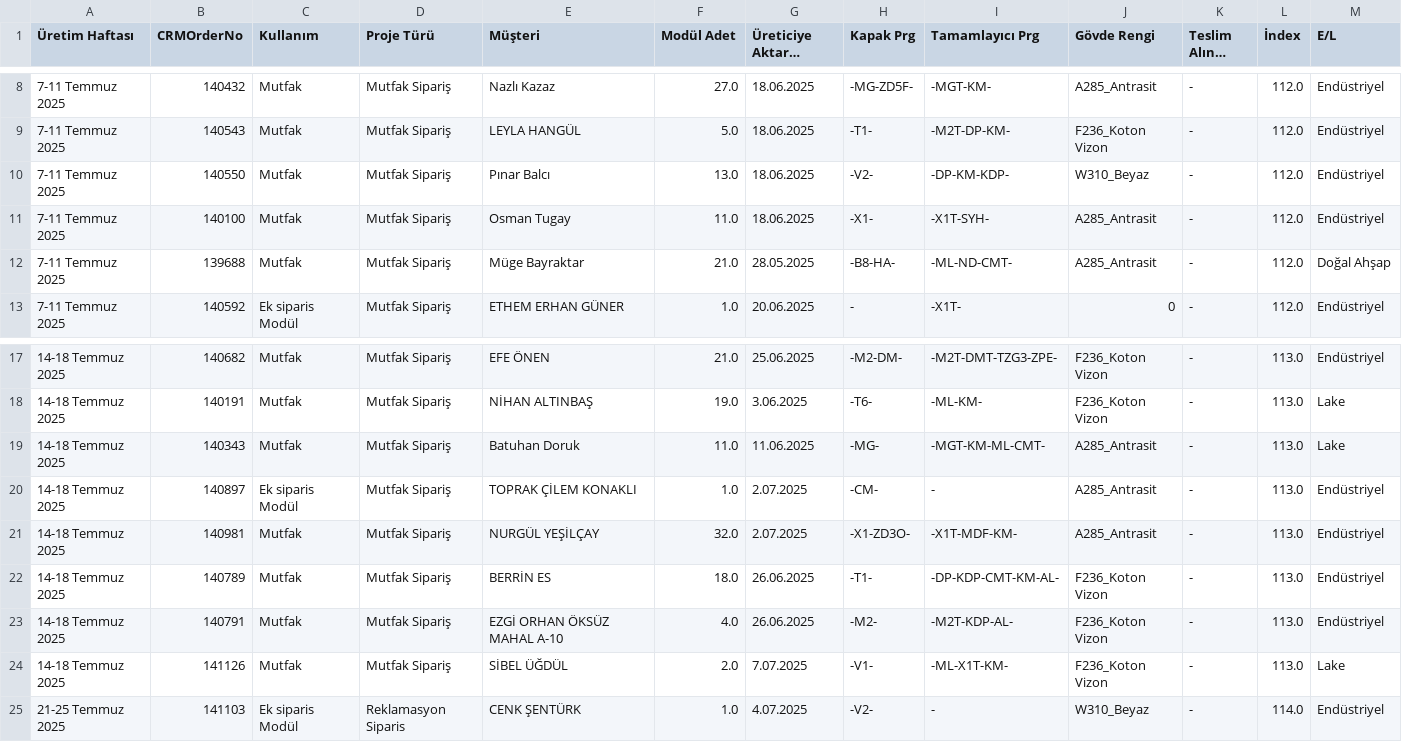
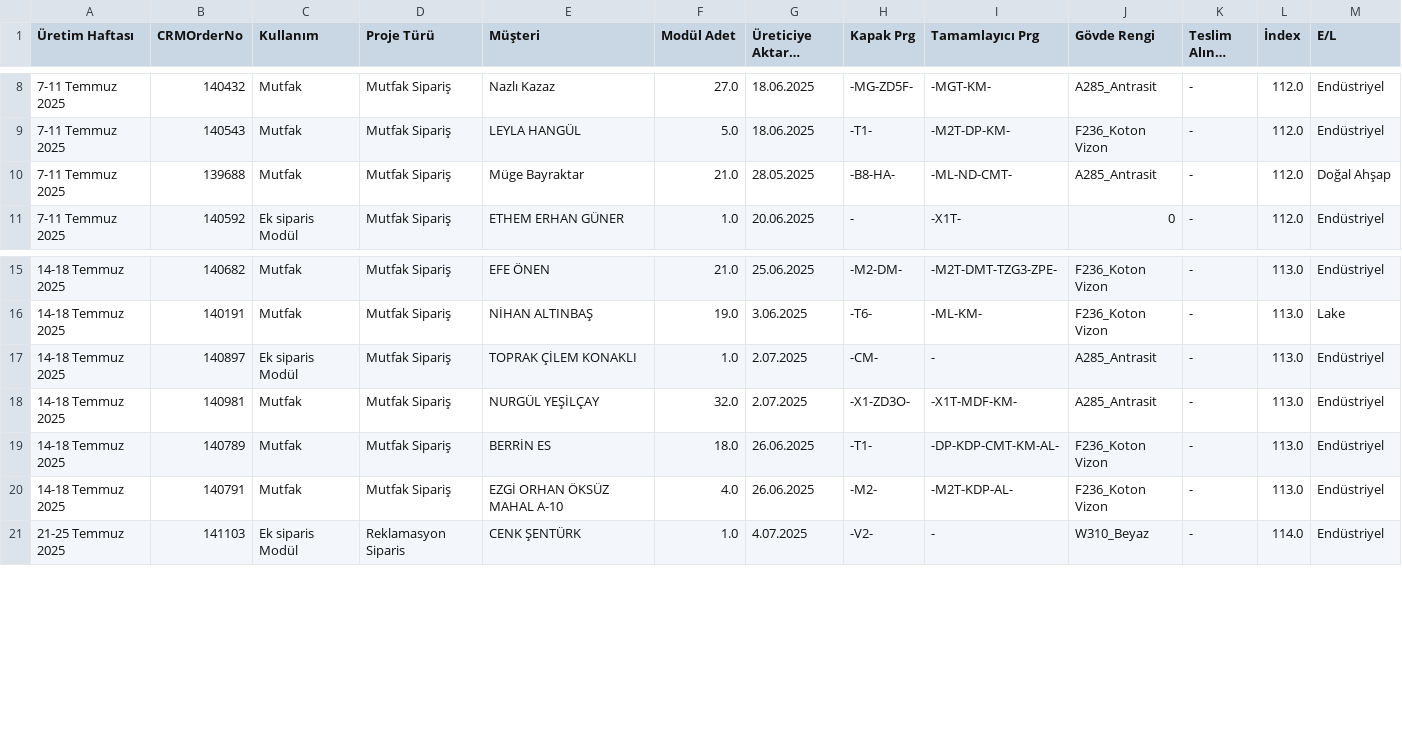
Before and after one commit to denizozarikan93/uretimplan, a CSV file: data.csv, drawn as a sheet; only a part is shown, gaps mark what is left out; long unchanged cells end in …; the diff names each change by its address in the sheet, - before the commit and + after, or states it on an @@ line.

```diff
--- a/data.csv
+++ b/data.csv
-row 10: 7-11 Temmuz 2025 | 140550 | Mutfak | Mutfak Sipariş | Pınar Balcı | 13.0 | 18.06.2025 | -V2- | -DP-KM-KDP- | W310_Beyaz | - | 112.0 | Endüstriyel
-row 11: 7-11 Temmuz 2025 | 140100 | Mutfak | Mutfak Sipariş | Osman Tugay | 11.0 | 18.06.2025 | -X1- | -X1T-SYH- | A285_Antrasit | - | 112.0 | Endüstriyel
-row 19: 14-18 Temmuz 2025 | 140343 | Mutfak | Mutfak Sipariş | Batuhan Doruk | 11.0 | 11.06.2025 | -MG- | -MGT-KM-ML-CMT- | A285_Antrasit | - | 113.0 | Lake
-row 24: 14-18 Temmuz 2025 | 141126 | Mutfak | Mutfak Sipariş | SİBEL ÜĞDÜL | 2.0 | 7.07.2025 | -V1- | -ML-X1T-KM- | F236_Koton Vizon | - | 113.0 | Lake
```
Also changed, not shown: 1 other file.
